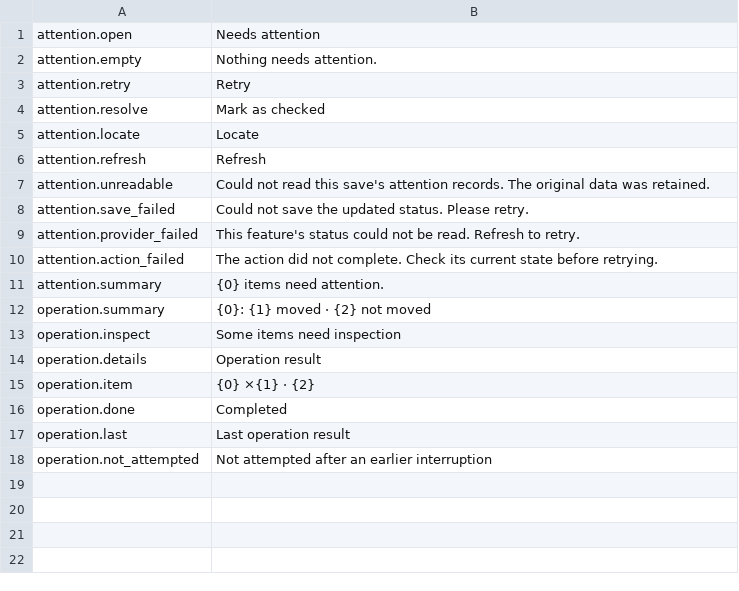
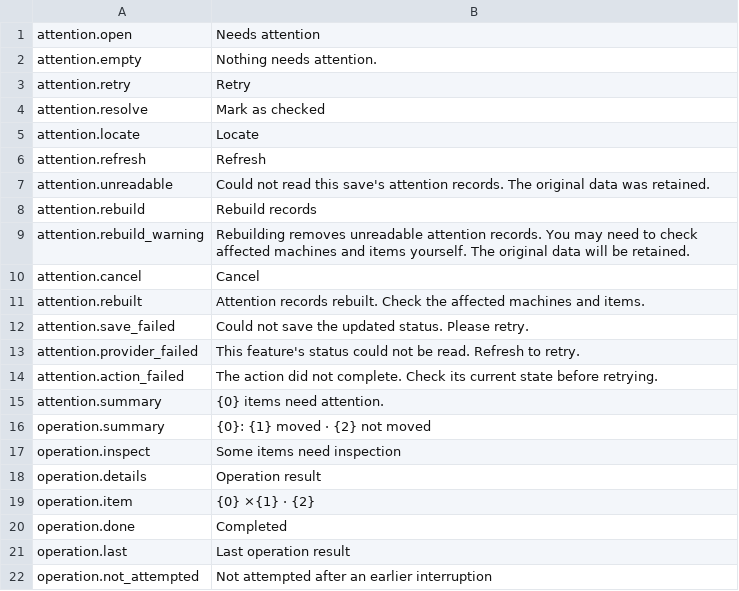
Before and after one commit to StarsWhere/Quality-of-Probably-Stolen, a CSV file: assets/Strings/Feedback/en.csv, drawn as a sheet; the diff names each change by its address in the sheet, - before the commit and + after, or states it on an @@ line.

Commit message:
feat(attention): 增加待处理事项恢复能力

```diff
--- a/assets/Strings/Feedback/en.csv
+++ b/assets/Strings/Feedback/en.csv
+row 8: attention.rebuild | Rebuild records
+row 9: attention.rebuild_warning | Rebuilding removes unreadable attention records. You may need to check affected machines and items yourself. The original data will be retained.
+row 10: attention.cancel | Cancel
+row 11: attention.rebuilt | Attention records rebuilt. Check the affected machines and items.
```
Also changed, not shown: assets/Strings/Feedback/zh.csv, 7 other files.
